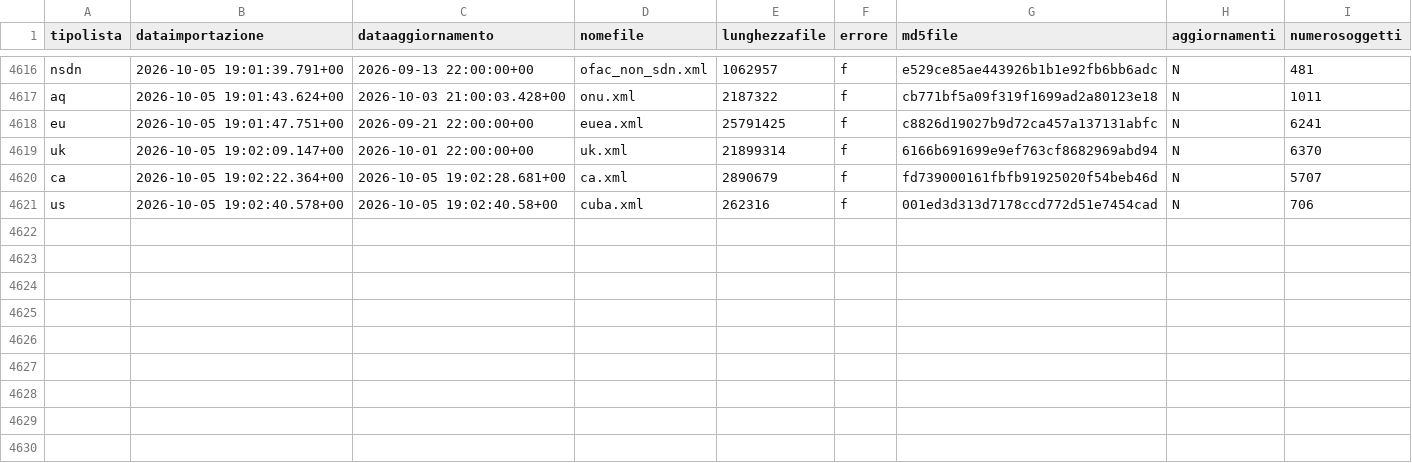
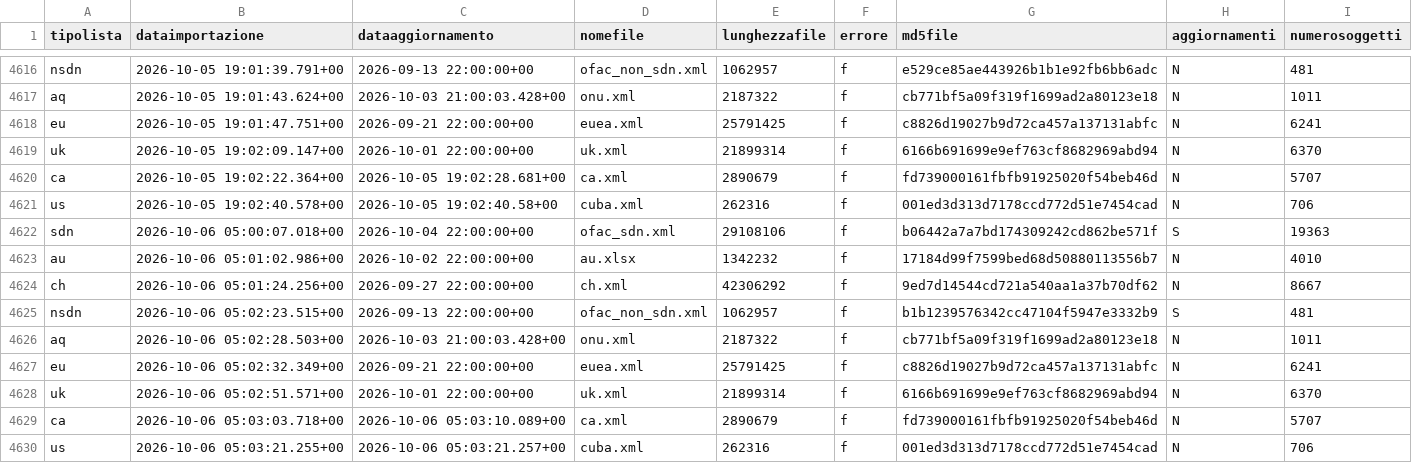
Before and after one commit to SevenDataIT/sevendata-sanction-trace, a CSV file: sanction_history.csv, drawn as a sheet; only a part is shown, gaps mark what is left out.

Commit message:
fa801a2af0675e0afdc35540ce53a8a6

```diff
--- a/sanction_history.csv
+++ b/sanction_history.csv
@@ -4621 +4621,10 @@ ca,2026-10-05 19:02:22.364+00,2026-10-05 19:02:28.681+00,ca.xml,2890679,f,fd7390
 us,2026-10-05 19:02:40.578+00,2026-10-05 19:02:40.58+00,cuba.xml,262316,f,001ed3d313d7178ccd772d51e7454cad,N,706
+sdn,2026-10-06 05:00:07.018+00,2026-10-04 22:00:00+00,ofac_sdn.xml,29108106,f,b06442a7a7bd174309242cd862be571f,S,19363
+au,2026-10-06 05:01:02.986+00,2026-10-02 22:00:00+00,au.xlsx,1342232,f,17184d99f7599bed68d50880113556b7,N,4010
+ch,2026-10-06 05:01:24.256+00,2026-09-27 22:00:00+00,ch.xml,42306292,f,9ed7d14544cd721a540aa1a37b70df62,N,8667
+nsdn,2026-10-06 05:02:23.515+00,2026-09-13 22:00:00+00,ofac_non_sdn.xml,1062957,f,b1b1239576342cc47104f5947e3332b9,S,481
+aq,2026-10-06 05:02:28.503+00,2026-10-03 21:00:03.428+00,onu.xml,2187322,f,cb771bf5a09f319f1699ad2a80123e18,N,1011
+eu,2026-10-06 05:02:32.349+00,2026-09-21 22:00:00+00,euea.xml,25791425,f,c8826d19027b9d72ca457a137131abfc,N,6241
+uk,2026-10-06 05:02:51.571+00,2026-10-01 22:00:00+00,uk.xml,21899314,f,6166b691699e9ef763cf8682969abd94,N,6370
+ca,2026-10-06 05:03:03.718+00,2026-10-06 05:03:10.089+00,ca.xml,2890679,f,fd739000161fbfb91925020f54beb46d,N,5707
+us,2026-10-06 05:03:21.255+00,2026-10-06 05:03:21.257+00,cuba.xml,262316,f,001ed3d313d7178ccd772d51e7454cad,N,706
```
